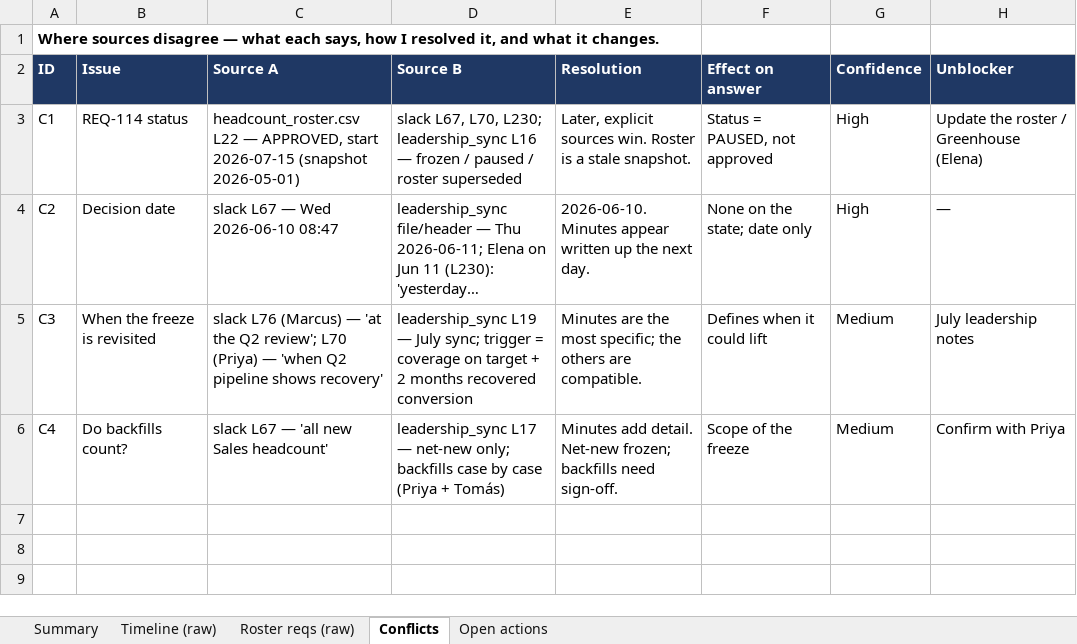
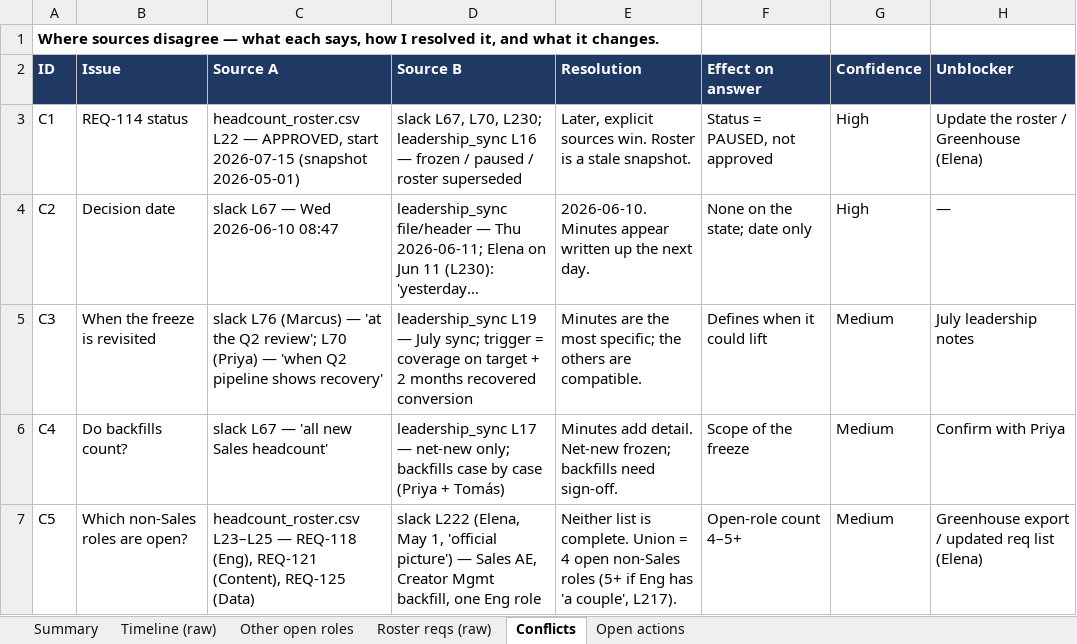
Before and after one commit to obilyachenko-sketch/Valis-Case-OB, an Excel workbook: Analysis/output/Sales_hiring_raw_data.xlsx, sheet Conflicts, drawn as a sheet; long unchanged cells end in …; values as stored, in another font and other column widths than the file's, no borders; the diff names each change by its address in the sheet, - before the commit and + after, or states it on an @@ line.

```diff
--- a/Analysis/output/Sales_hiring_raw_data.xlsx (sheet Conflicts)
+++ b/Analysis/output/Sales_hiring_raw_data.xlsx (sheet Conflicts)
+sheet tab: Other open roles
+row 7: C5 | Which non-Sales roles are open? | headcount_roster.csv L23–L25 — REQ-118 (Eng), REQ-121 (Content), REQ-125 (Data) | slack L222 (Elena, May 1, 'official picture') — Sales AE, Creator Mgmt backfill, one Eng role | Neither list is complete. Union = 4 open non-Sales roles (5+ if Eng has 'a couple', L217). | Open-role count 4–5+ | Medium | Greenhouse export / updated req list (Elena)
```
Also changed, not shown: sheet Summary, 2 other files.
